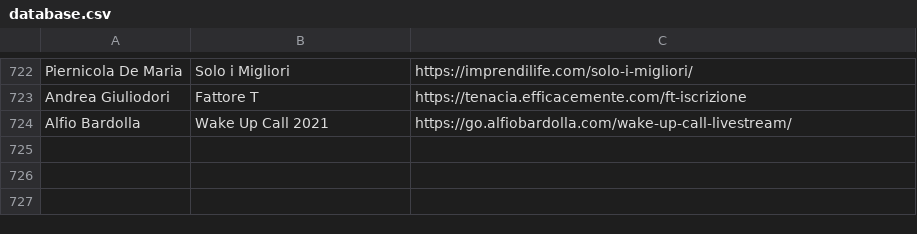
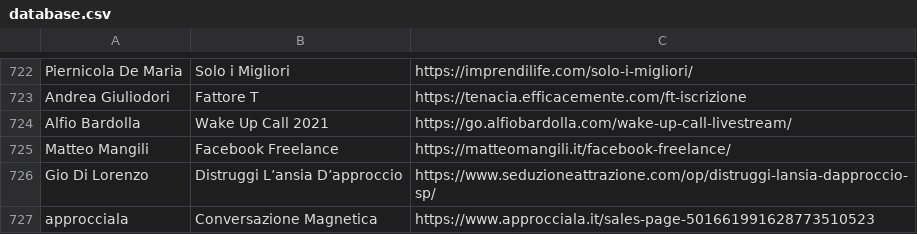
Before and after one commit to dadacaapp/tools, a CSV file: database.csv, drawn as a sheet; only a part is shown, gaps mark what is left out.

Commit message:
Update database.csv

```diff
--- a/database.csv
+++ b/database.csv
@@ -724 +724,4 @@ Andrea Giuliodori; Fattore T; https://tenacia.efficacemente.com/ft-iscrizione
 Alfio Bardolla; Wake Up Call 2021; https://go.alfiobardolla.com/wake-up-call-livestream/
+Matteo Mangili; Facebook Freelance; https://matteomangili.it/facebook-freelance/
+Gio Di Lorenzo; Distruggi L’ansia D’approccio; https://www.seduzioneattrazione.com/op/distruggi-lansia-dapproccio-sp/
+approcciala ; Conversazione Magnetica; https://www.approcciala.it/sales-page-501661991628773510523
```
